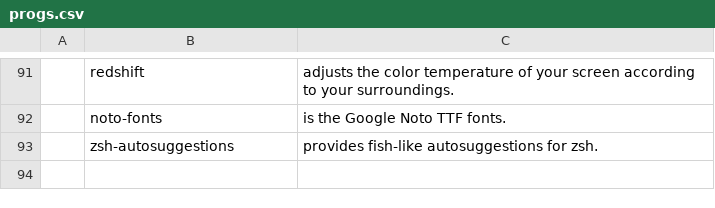
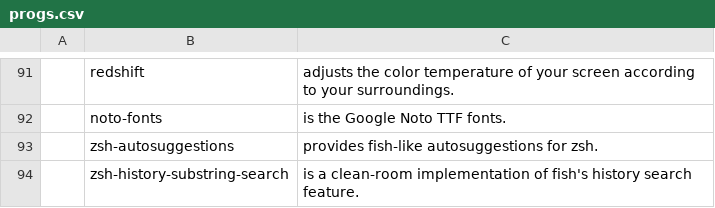
Before and after one commit to Kho-Dialga/configs, a CSV file: progs.csv, drawn as a sheet; only a part is shown, gaps mark what is left out; the diff names each change by its address in the sheet, - before the commit and + after, or states it on an @@ line.

Commit message:
Added zsh history substring search

```diff
--- a/progs.csv
+++ b/progs.csv
+row 94:  | zsh-history-substring-search | is a clean-room implementation of fish's history search feature.
```
Also changed, not shown: 1 other file.
